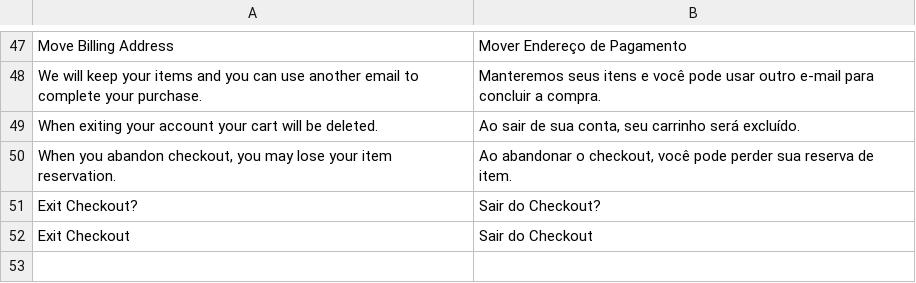
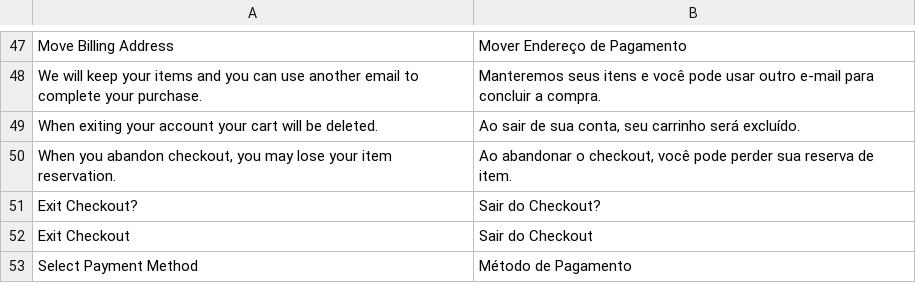
Before and after one commit to elisei/theme-full-checkout, a CSV file: i18n/pt_BR.csv, drawn as a sheet; only a part is shown, gaps mark what is left out; the diff names each change by its address in the sheet, - before the commit and + after, or states it on an @@ line.

```diff
--- a/i18n/pt_BR.csv
+++ b/i18n/pt_BR.csv
+row 53: Select Payment Method | Método de Pagamento
```
Also changed, not shown: i18n/en_US.csv, 1 other file.
